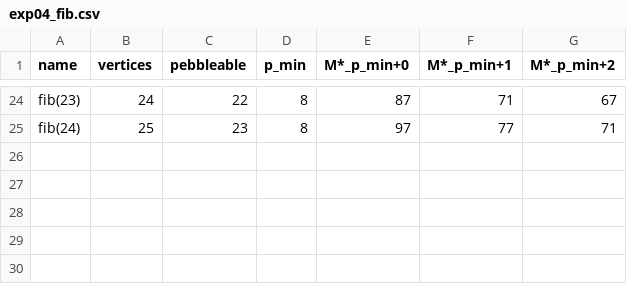
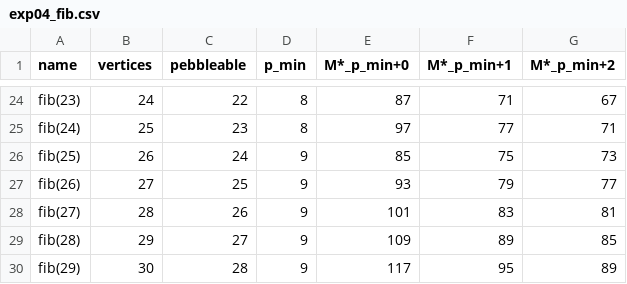
Before and after one commit to yokoyama-lab/reversible-pebbling, a CSV file: projects/exact-rev-complexity/data/exp04_fib.csv, drawn as a sheet; only a part is shown, gaps mark what is left out; the diff names each change by its address in the sheet, - before the commit and + after, or states it on an @@ line.

```diff
--- a/projects/exact-rev-complexity/data/exp04_fib.csv
+++ b/projects/exact-rev-complexity/data/exp04_fib.csv
+row 26: fib(25) | 26 | 24 | 9 | 85 | 75 | 73
+row 27: fib(26) | 27 | 25 | 9 | 93 | 79 | 77
+row 28: fib(27) | 28 | 26 | 9 | 101 | 83 | 81
+row 29: fib(28) | 29 | 27 | 9 | 109 | 89 | 85
+row 30: fib(29) | 30 | 28 | 9 | 117 | 95 | 89
```
Also changed, not shown: 28 other files.
